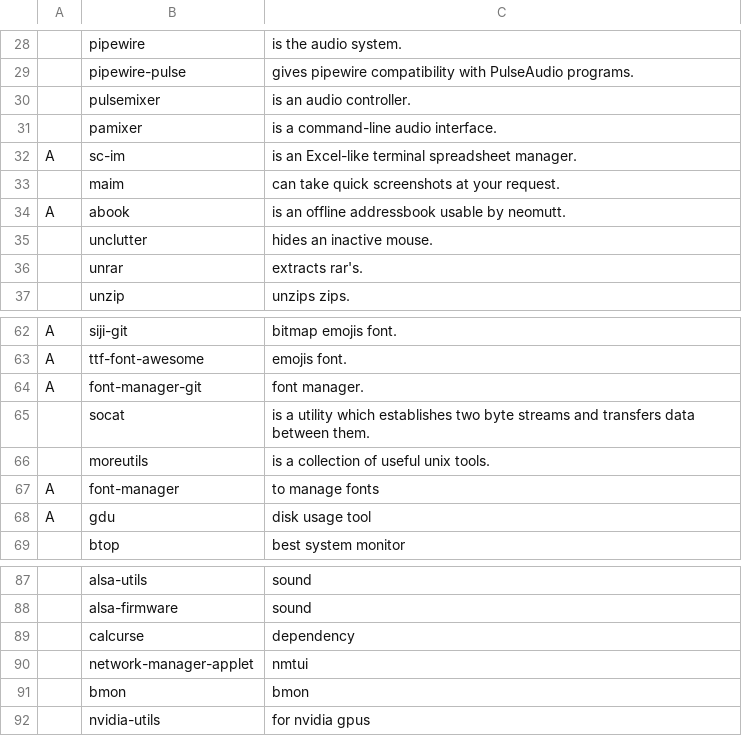
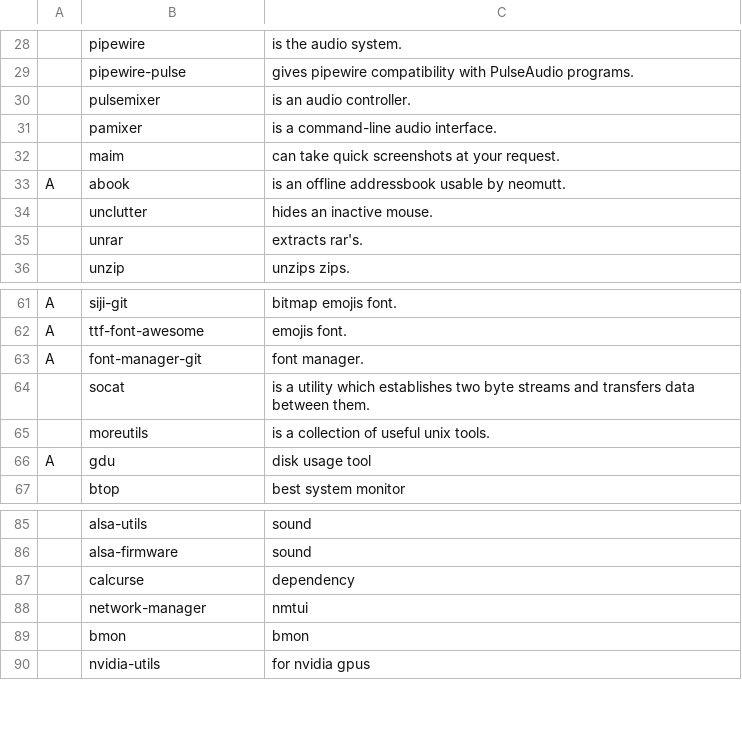
Before and after one commit to GabriWar/LARBS, a CSV file: progs.csv, drawn as a sheet; only a part is shown, gaps mark what is left out; removed rows and columns are numbered as before the commit, all else as after; the diff names each change by its address in the sheet, - before the commit and + after, or states it on an @@ line.

Commit message:
Update progs.csv

```diff
--- a/progs.csv
+++ b/progs.csv
-row 32: A | sc-im | is an Excel-like terminal spreadsheet manager.
-row 67: A | font-manager | to manage fonts
-B88: network-manager-applet
+B88: network-manager
```
